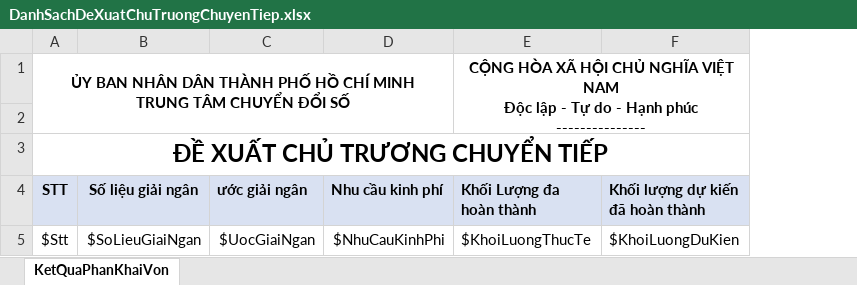
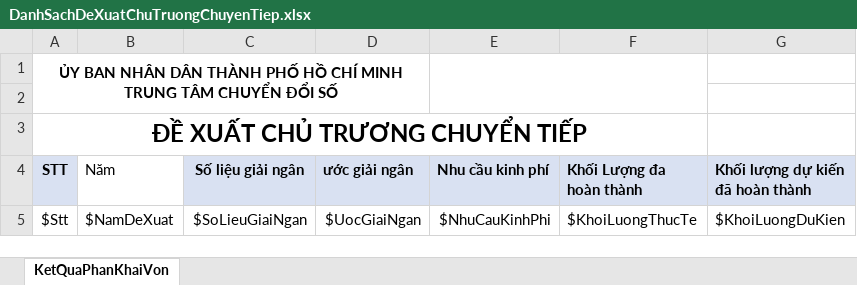
Before and after one commit to thinlam/Quan_Ly_Du_An, an Excel workbook: QLDA.WebApi/PrintTemplates/DanhSachDeXuatChuTruongChuyenTiep.xlsx, sheet KetQuaPhanKhaiVon, drawn as a sheet; values as stored, in another font and other column widths than the file's, no borders; removed rows and columns are numbered as before the commit, all else as after; ↵ is a line break in a cell; the diff names each change by its address in the sheet, - before the commit and + after, or states it on an @@ line.

```diff
--- a/QLDA.WebApi/PrintTemplates/DanhSachDeXuatChuTruongChuyenTiep.xlsx (sheet KetQuaPhanKhaiVon)
+++ b/QLDA.WebApi/PrintTemplates/DanhSachDeXuatChuTruongChuyenTiep.xlsx (sheet KetQuaPhanKhaiVon)
+column B (Năm), row 5: $NamDeXuat
-A1:D2 merged
+A1:D2 merged
+E1:F2 merged
-F1 (Khối Lượng đa hoàn thành): CỘNG HÒA XÃ HỘI CHỦ NGHĨA VIỆT NAM ↵ Độc lập - Tự do - Hạnh phúc ↵ ---------------
+F1 (Khối Lượng đa hoàn thành): (empty)
-E1:F2 merged
-A3:F3 merged
+A3:F3 merged
```
Also changed, not shown: QLDA.WebApi/PrintTemplates/Import_DeXuatChuTruongChuyenTiep.xlsx, 5 other files.
